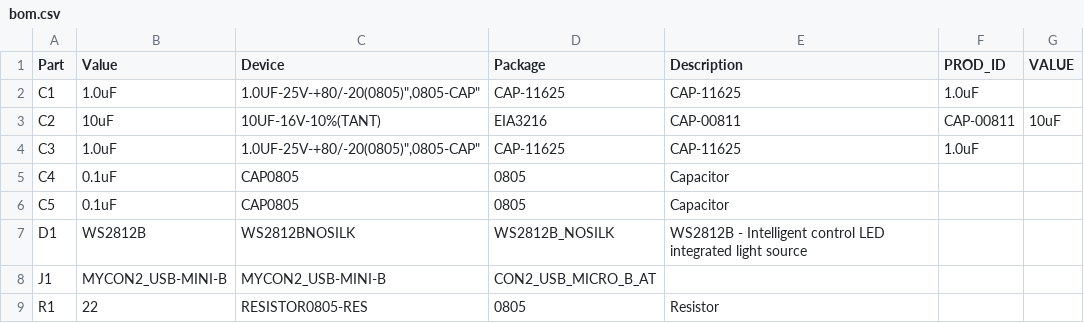
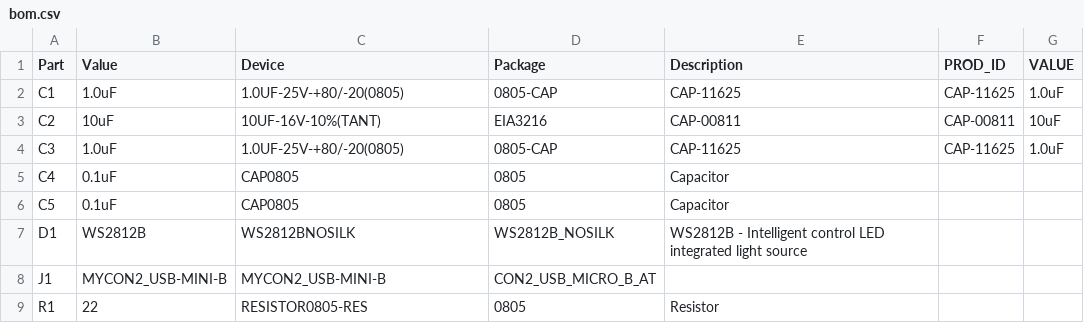
Before and after one commit to kairyu/staryu, a CSV file: hardware/production/bom.csv, drawn as a sheet; only a part is shown.

Commit message:
fix typo on bom.csv (#1)
* fix typo on bom.csv

* typo

```diff
--- a/hardware/production/bom.csv
+++ b/hardware/production/bom.csv
@@ -1,5 +1,5 @@
 "Part","Value","Device","Package","Description","PROD_ID","VALUE",
-"C1","1.0uF","1.0UF-25V-+80/-20(0805)"","0805-CAP","CAP-11625","CAP-11625","1.0uF",
+"C1","1.0uF","1.0UF-25V-+80/-20(0805)","0805-CAP","CAP-11625","CAP-11625","1.0uF",
 "C2","10uF","10UF-16V-10%(TANT)","EIA3216","CAP-00811","CAP-00811","10uF",
-"C3","1.0uF","1.0UF-25V-+80/-20(0805)"","0805-CAP","CAP-11625","CAP-11625","1.0uF",
+"C3","1.0uF","1.0UF-25V-+80/-20(0805)","0805-CAP","CAP-11625","CAP-11625","1.0uF",
 "C4","0.1uF","CAP0805","0805","Capacitor","","",
```
